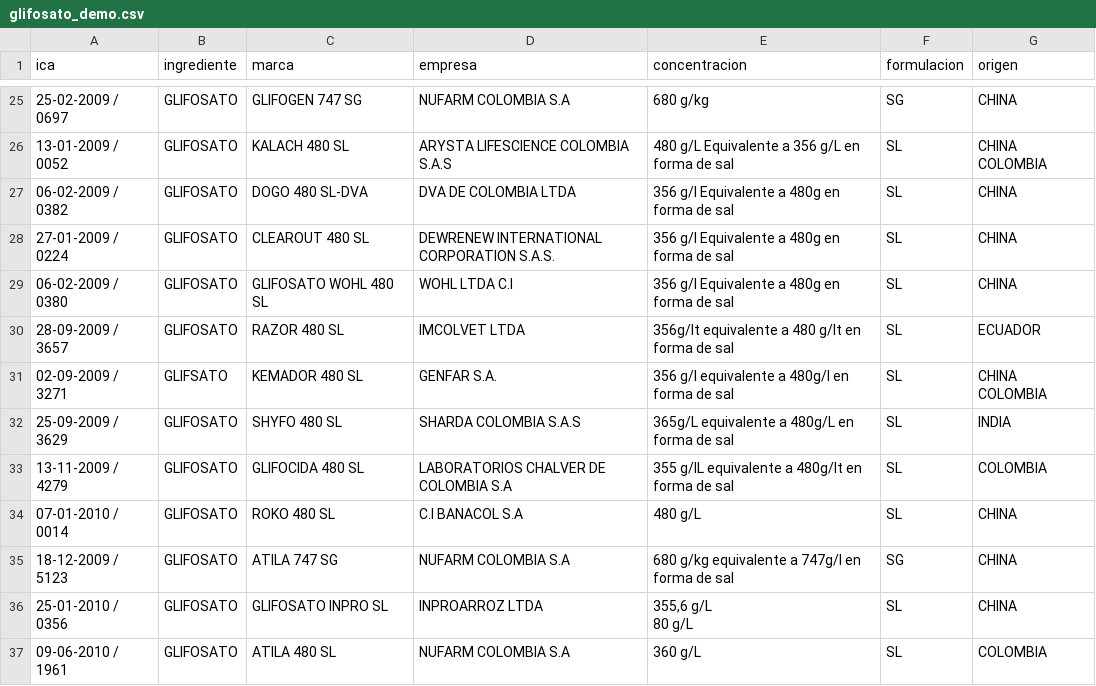
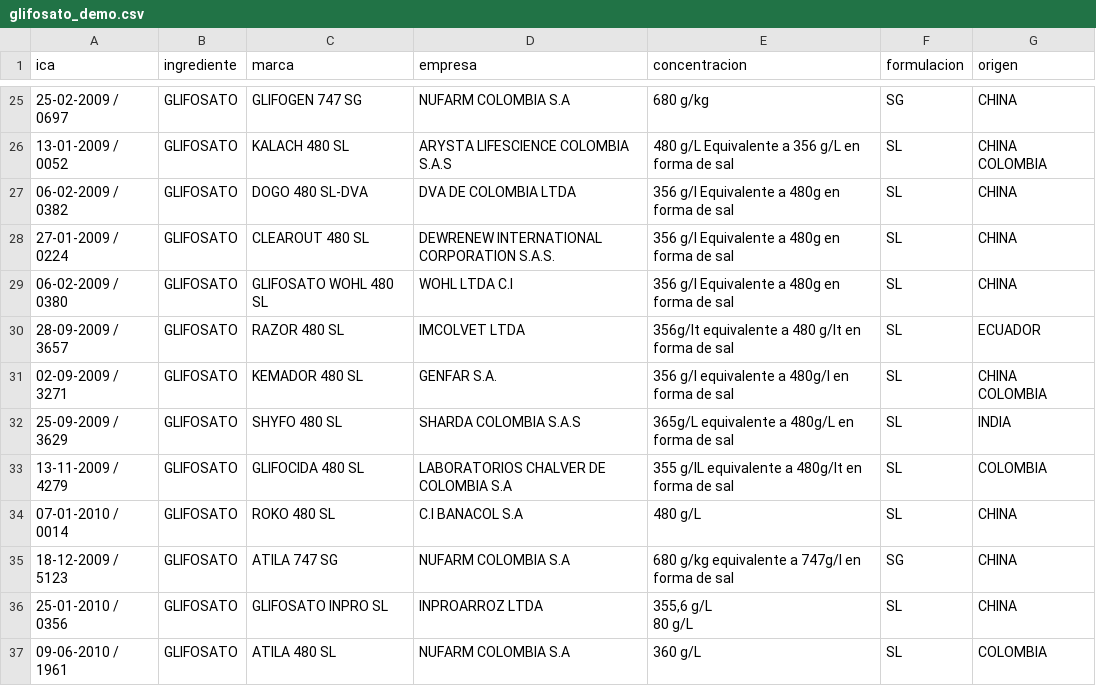
Before and after one commit to migueldaguirre/AVMonitor, a CSV file: lib/seeds/glifosato_demo.csv, drawn as a sheet; only a part is shown, gaps mark what is left out; the diff names each change by its address in the sheet, - before the commit and + after, or states it on an @@ line.

```diff
--- a/lib/seeds/glifosato_demo.csv
+++ b/lib/seeds/glifosato_demo.csv
-B31 (ingrediente): GLIFSATO
+B31 (ingrediente): GLIFOSATO
```
Also changed, not shown: 10 other files.
